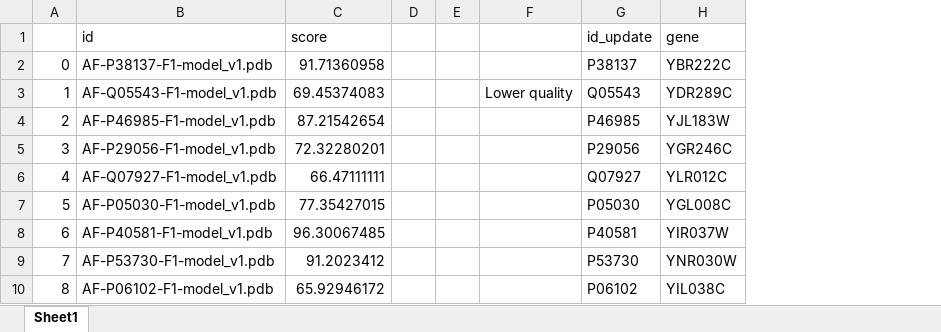
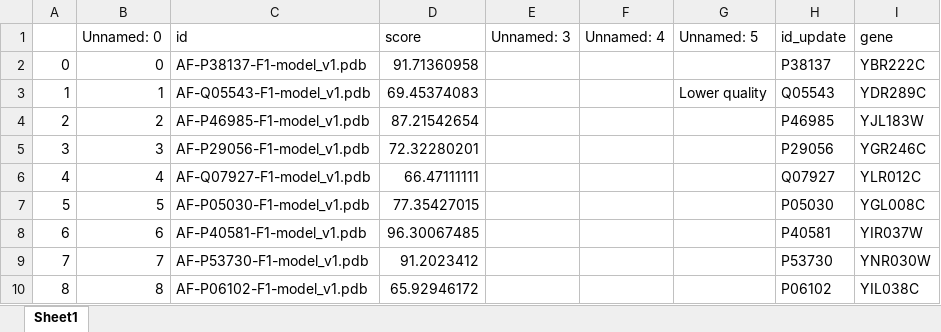
Before and after one commit to hongzhonglu/large_scale_yeast_proteomics_analysis, an Excel workbook: result/alphafold_quality_with_gene_ID.xlsx, sheet Sheet1, drawn as a sheet; only a part is shown; values as stored, in another font and other column widths than the file's, no cell formats; removed rows and columns are numbered as before the commit, all else as after; the diff names each change by its address in the sheet, - before the commit and + after, or states it on an @@ line.

Commit message:
feat: add more data

```diff
--- a/result/alphafold_quality_with_gene_ID.xlsx (sheet Sheet1)
+++ b/result/alphafold_quality_with_gene_ID.xlsx (sheet Sheet1)
+column B (Unnamed: 0), rows 2-10: 0 | 1 | 2 | 3 | 4 | 5 | 6 | 7 | 8
-column D, empty
-column E, empty
+column E (Unnamed: 3), empty
+column F (Unnamed: 4), empty
-G1: (empty)
+G1: Unnamed: 5
```
Also changed, not shown: cell formats, 32 other files.
